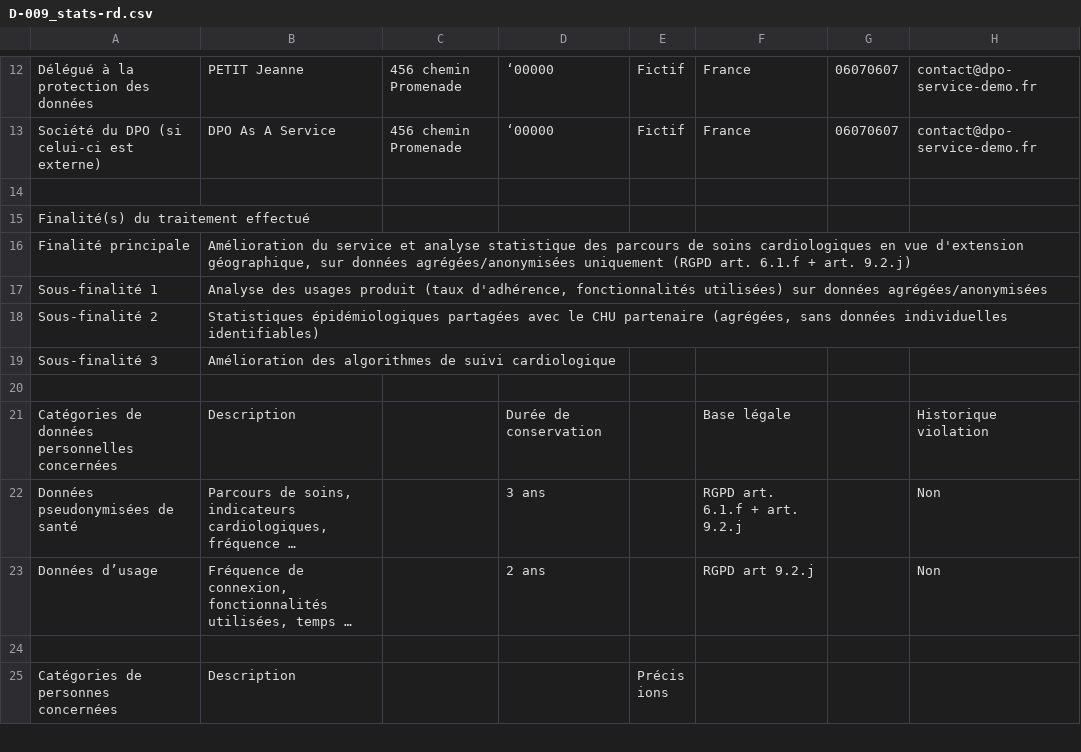
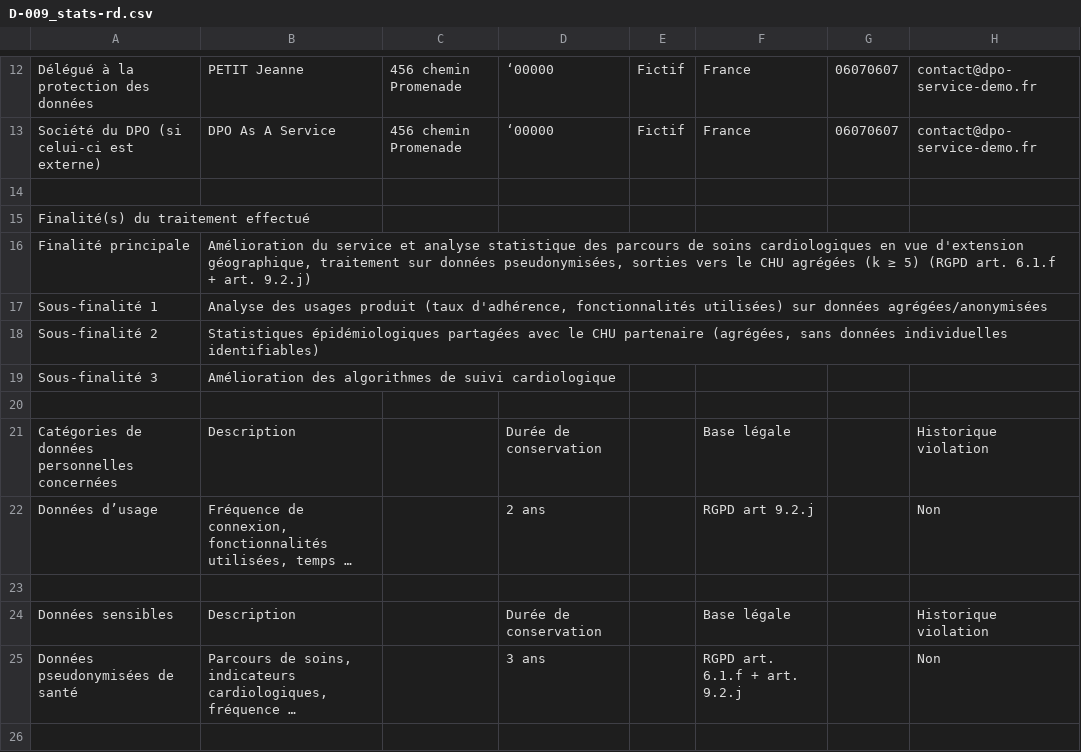
Before and after one commit to solenefig-lab/grc-pme-fictive, a CSV file: semaine-2-rgpd-hds/registre-traitements/D-009_stats-rd.csv, drawn as a sheet; only a part is shown, gaps mark what is left out; the shorter side is filled out with more unchanged rows; long unchanged cells end in …; the diff names each change by its address in the sheet, - before the commit and + after, or states it on an @@ line.

```diff
--- a/semaine-2-rgpd-hds/registre-traitements/D-009_stats-rd.csv
+++ b/semaine-2-rgpd-hds/registre-traitements/D-009_stats-rd.csv
-B16: …d'extension géographique, sur données agrégées/anonymisées uniquement (RGPD art.…
+B16: …d'extension géographique, traitement sur données pseudonymisées, sorties vers le CHU agrégées (k ≥ 5) (RGPD art.…
@@ row 23 moved to row 22: Données d’usage @@
+row 23: (empty)
+row 24: Données sensibles | Description |  | Durée de conservation |  | Base légale |  | Historique violation
```
Also changed, not shown: semaine-2-rgpd-hds/registre-traitements/D-002_donnees-sante.csv, semaine-2-rgpd-hds/registre-traitements/D-003_donnees-paiement.csv, 16 other files.
